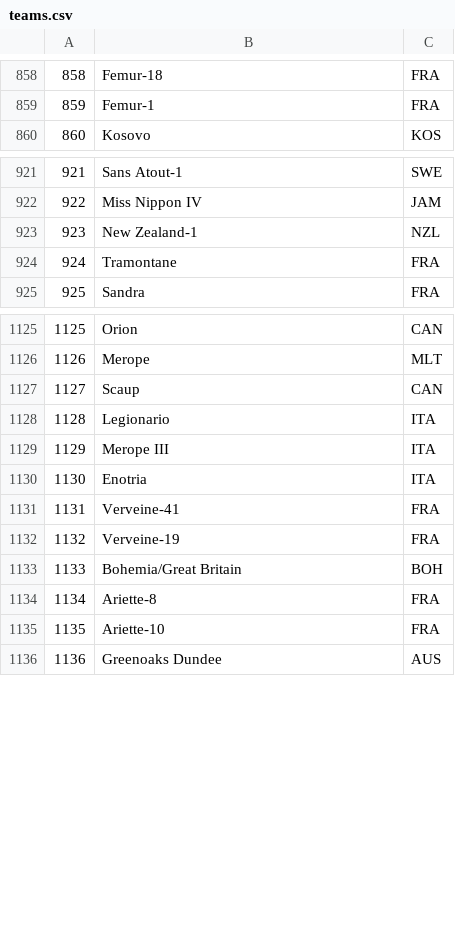
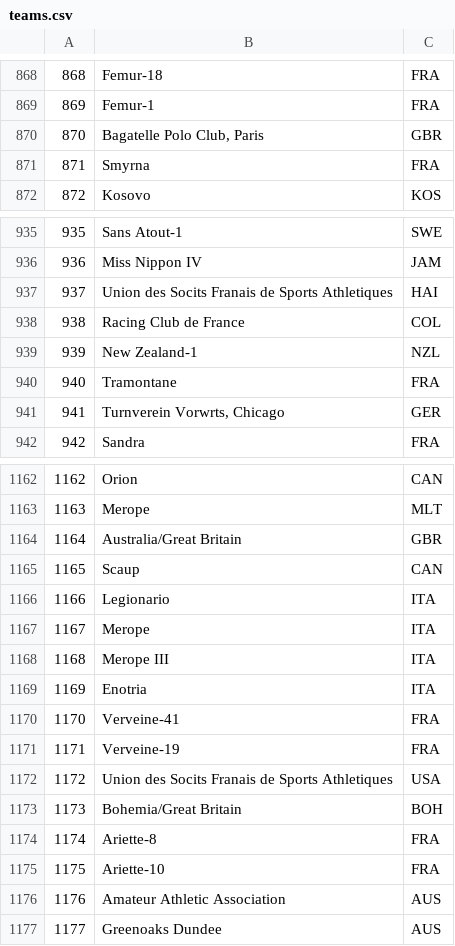
Before and after one commit to xiaoying-qu/cs257, a CSV file: olympics/teams.csv, drawn as a sheet; only a part is shown, gaps mark what is left out; the diff covers the shown part only; the diff names each change by its address in the sheet, - before the commit and + after, or states it on an @@ line.

```diff
--- a/olympics/teams.csv
+++ b/olympics/teams.csv
@@ column A renumbered from row 272 down @@
+row 870: 870 | Bagatelle Polo Club, Paris | GBR
+row 871: 871 | Smyrna | FRA
+row 937: 937 | Union des Socits Franais de Sports Athletiques | HAI
+row 938: 938 | Racing Club de France | COL
+row 941: 941 | Turnverein Vorwrts, Chicago | GER
+row 1164: 1164 | Australia/Great Britain | GBR
+row 1167: 1167 | Merope | ITA
+row 1172: 1172 | Union des Socits Franais de Sports Athletiques | USA
+row 1176: 1176 | Amateur Athletic Association | AUS
```
Also changed, not shown: 38 added rows elsewhere in this file, 6 other files.
